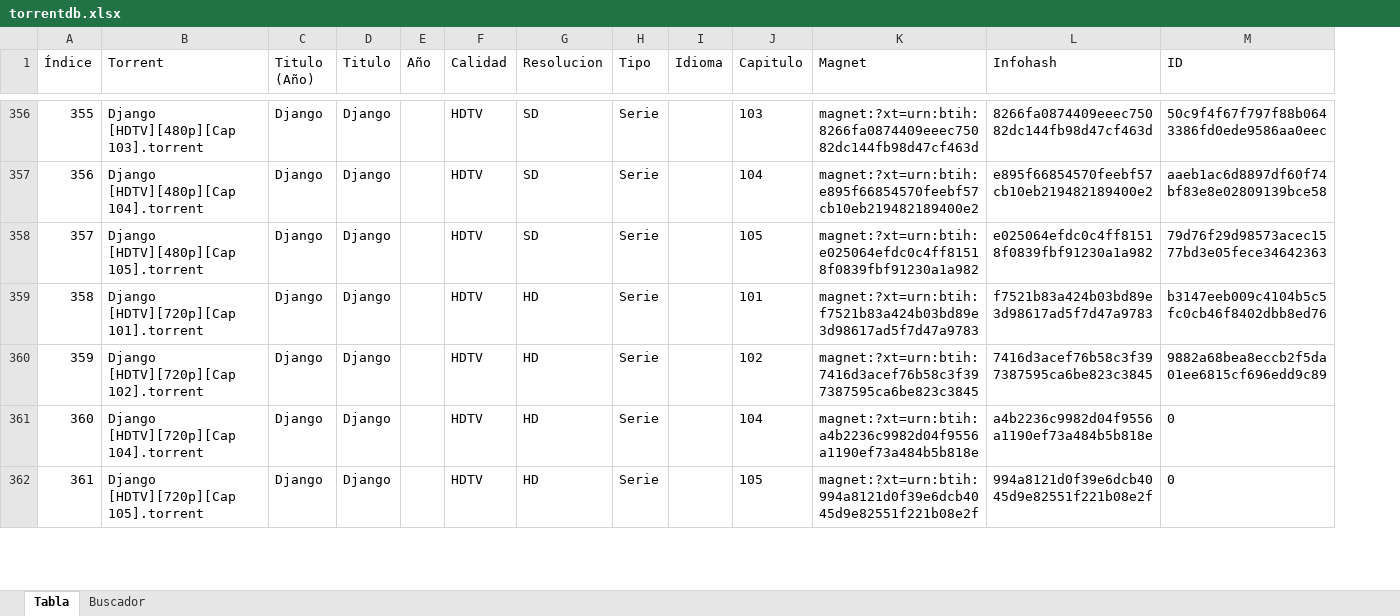
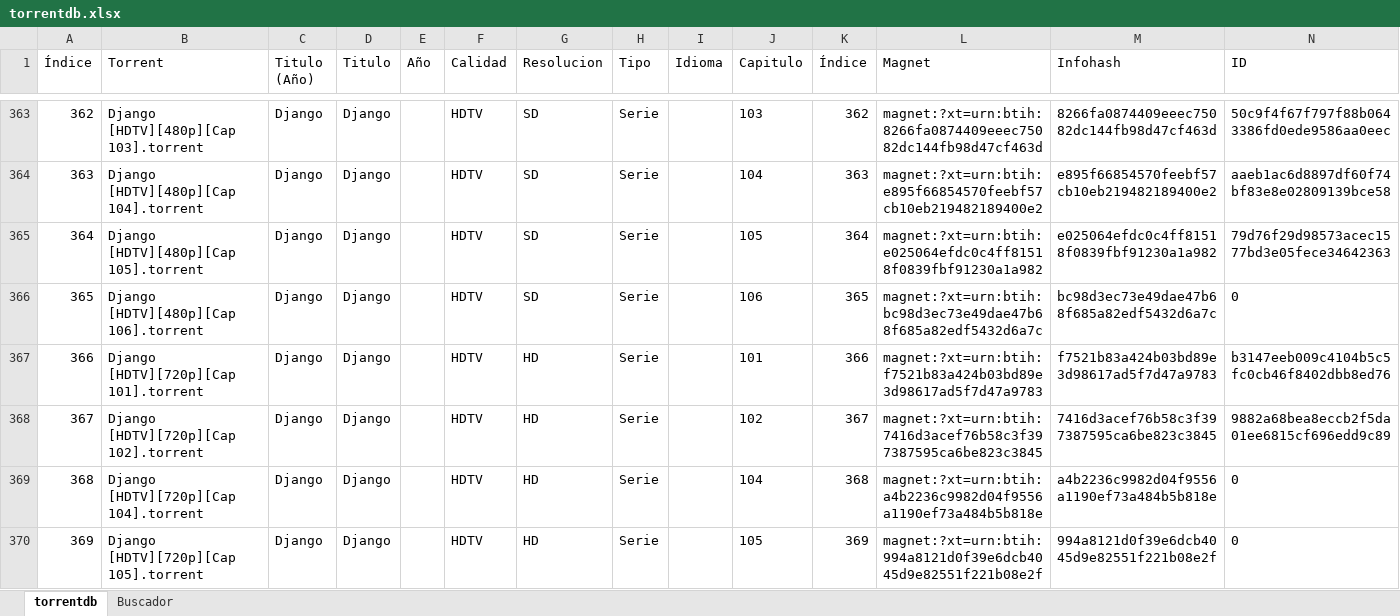
Before and after one commit to s4g3r4o/CSV2M3U, an Excel workbook: torrentdb.xlsx, sheet torrentdb, drawn as a sheet; only a part is shown, gaps mark what is left out; values as stored, in another font and other column widths than the file's, no borders; table styles not drawn; the diff covers the shown part only; the diff names each change by its address in the sheet, - before the commit and + after, or states it on an @@ line.

```diff
--- a/torrentdb.xlsx (sheet torrentdb)
+++ b/torrentdb.xlsx (sheet torrentdb)
-sheet tab: Tabla
+sheet tab: torrentdb
+column K (Índice), rows 363-365: 362 | 363 | 364; rows 367-370: 366 | 367 | 368 | 369
@@ column A (Índice) renumbered from row 266 down @@
+row 366: 365 | Django [HDTV][480p][Cap 106].torrent | Django | Django |  | HDTV | SD | Serie |  | 106 | 365 | magnet:?xt=urn:btih:bc98d3ec73e49dae47b68f685a82edf5432d6a7c | bc98d3ec73e49dae47b68f685a82edf5432d6a7c | 0
```
Also changed, not shown: 25 added rows elsewhere in this sheet, sheet Buscador, 7 other files.
